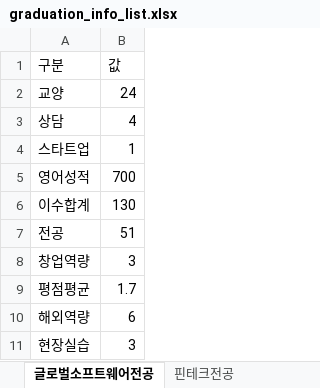
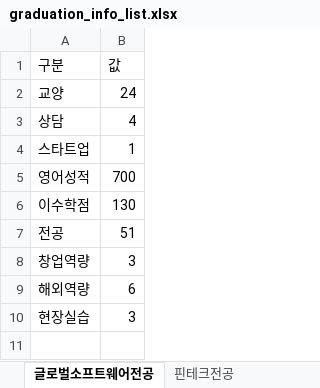
Before and after one commit to gon125/knuGra, an Excel workbook: app/src/main/res/raw/graduation_info_list.xlsx, sheet 글로벌소프트웨어전공, drawn as a sheet; values as stored, in another font and other column widths than the file's, no borders; the diff names each change by its address in the sheet, - before the commit and + after, or states it on an @@ line.

```diff
--- a/app/src/main/res/raw/graduation_info_list.xlsx (sheet 글로벌소프트웨어전공)
+++ b/app/src/main/res/raw/graduation_info_list.xlsx (sheet 글로벌소프트웨어전공)
-A6 (구분): 이수합계
+A6 (구분): 이수학점
-row 9: 평점평균 | 1.7
```
Also changed, not shown: sheet 핀테크전공, sheet 심화컴퓨터전공(ABEEK), 3 other files.
